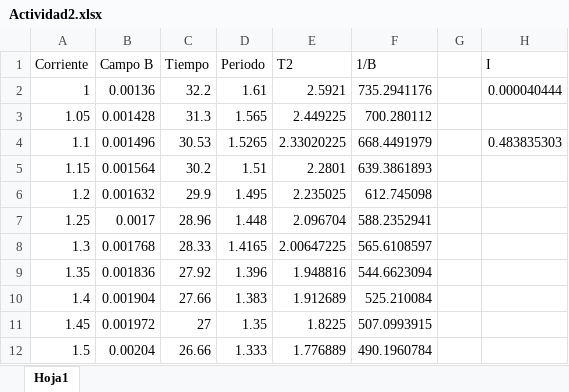
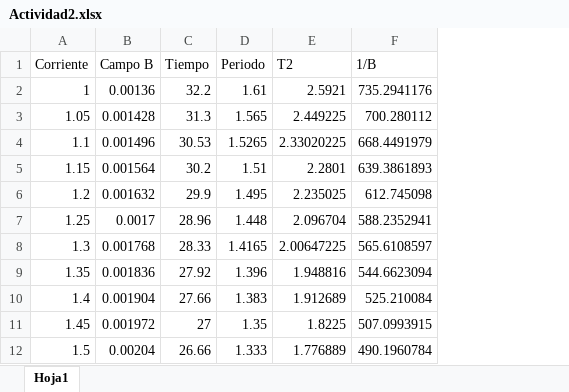
Before and after one commit to LabIntermedio/COD-INTERMEDIO, an Excel workbook: Torque_magnetico/Actividad2.xlsx, sheet Hoja1, drawn as a sheet; values as stored, in another font and other column widths than the file's, no borders; charts and pictures not drawn; the diff names each change by its address in the sheet, - before the commit and + after, or states it on an @@ line.

```diff
--- a/Torque_magnetico/Actividad2.xlsx (sheet Hoja1)
+++ b/Torque_magnetico/Actividad2.xlsx (sheet Hoja1)
-column G, empty
-column H (I), rows 2-4: 0.000040444 |  | 0.483835303
```
Also changed, not shown: charts or pictures, Torque_magnetico/Actividad1.xlsx, Torque_magnetico/Actividad3.xlsx, 57 other files.
